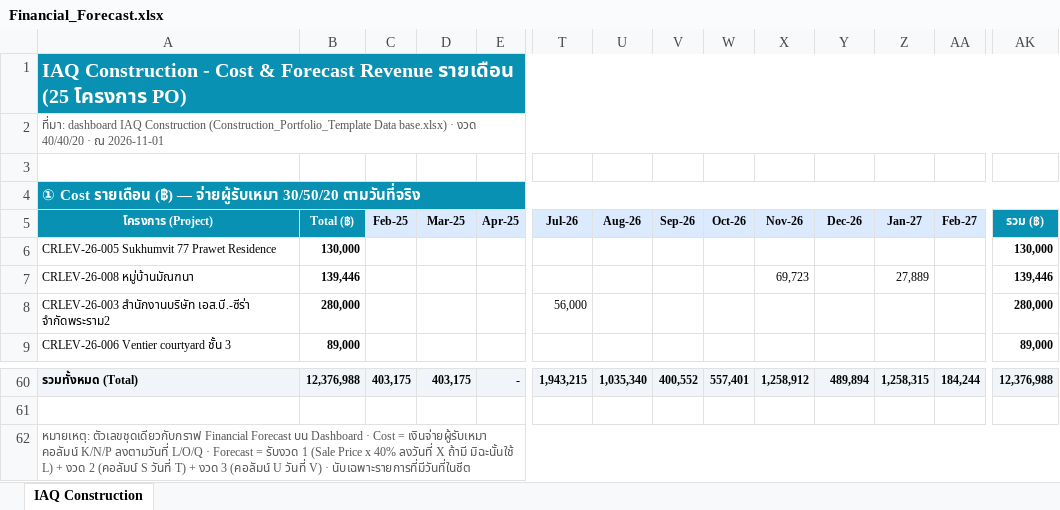
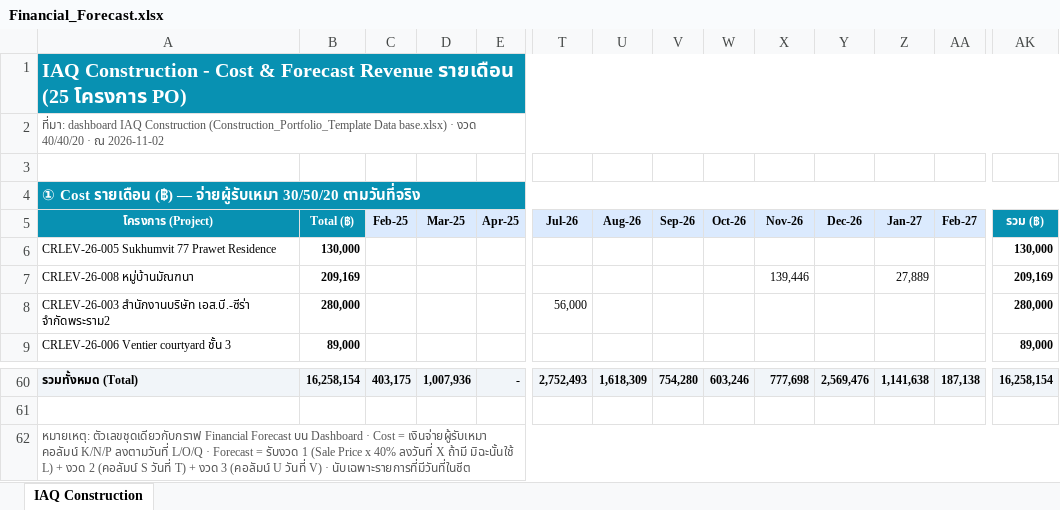
Before and after one commit to wyuwachotiphan-crypto/CM-Dashborad, an Excel workbook: Financial_Forecast.xlsx, sheet IAQ Construction, drawn as a sheet; only a part is shown, gaps mark what is left out; values as stored, in another font and other column widths than the file's, no borders; the diff covers the shown part only; the diff names each change by its address in the sheet, - before the commit and + after, or states it on an @@ line.

```diff
--- a/Financial_Forecast.xlsx (sheet IAQ Construction)
+++ b/Financial_Forecast.xlsx (sheet IAQ Construction)
-A2: …· ณ 2026-11-01
+A2: …· ณ 2026-11-02
-B7: 139,446
+B7: 209,169
-X7: 69,723
+X7: 139,446
-AK7: 139,446
+AK7: 209,169
-B60: 12,376,988
+B60: 16,258,154
-D60: 403,175
+D60: 1,007,936
-T60: 1,943,215
+T60: 2,752,493
-U60: 1,035,340
+U60: 1,618,309
-V60: 400,552
+V60: 754,280
-W60: 557,401
+W60: 603,246
-X60: 1,258,912
+X60: 777,698
-Y60: 489,894
+Y60: 2,569,476
-Z60: 1,258,315
+Z60: 1,141,638
-AA60: 184,244
+AA60: 187,138
-AK60: 12,376,988
+AK60: 16,258,154
```
Also changed, not shown: 8 added rows, 8 removed rows and 49 edited cells elsewhere in this sheet, 1 other file.
